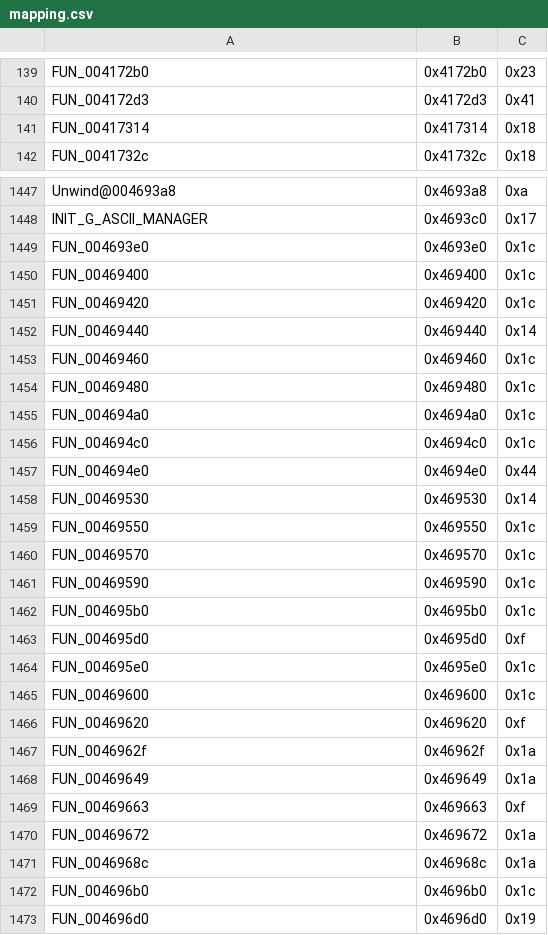
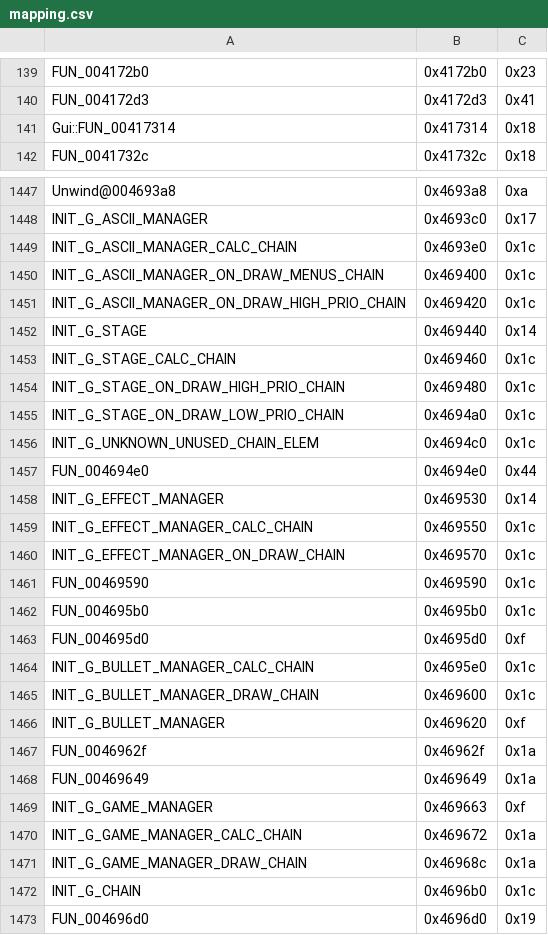
Before and after one commit to happyhavoc/th06, a CSV file: config/mapping.csv, drawn as a sheet; only a part is shown, gaps mark what is left out; the diff covers the shown part only.

```diff
--- a/config/mapping.csv
+++ b/config/mapping.csv
@@ -140,3 +140,3 @@ FUN_004172b0,0x4172b0,0x23
 FUN_004172d3,0x4172d3,0x41
-FUN_00417314,0x417314,0x18
+Gui::FUN_00417314,0x417314,0x18
 FUN_0041732c,0x41732c,0x18
@@ -1448,14 +1448,14 @@ Unwind@004693a8,0x4693a8,0xa
 INIT_G_ASCII_MANAGER,0x4693c0,0x17
-FUN_004693e0,0x4693e0,0x1c
-FUN_00469400,0x469400,0x1c
-FUN_00469420,0x469420,0x1c
-FUN_00469440,0x469440,0x14
-FUN_00469460,0x469460,0x1c
-FUN_00469480,0x469480,0x1c
-FUN_004694a0,0x4694a0,0x1c
-FUN_004694c0,0x4694c0,0x1c
+INIT_G_ASCII_MANAGER_CALC_CHAIN,0x4693e0,0x1c
+INIT_G_ASCII_MANAGER_ON_DRAW_MENUS_CHAIN,0x469400,0x1c
+INIT_G_ASCII_MANAGER_ON_DRAW_HIGH_PRIO_CHAIN,0x469420,0x1c
+INIT_G_STAGE,0x469440,0x14
+INIT_G_STAGE_CALC_CHAIN,0x469460,0x1c
+INIT_G_STAGE_ON_DRAW_HIGH_PRIO_CHAIN,0x469480,0x1c
+INIT_G_STAGE_ON_DRAW_LOW_PRIO_CHAIN,0x4694a0,0x1c
+INIT_G_UNKNOWN_UNUSED_CHAIN_ELEM,0x4694c0,0x1c
 FUN_004694e0,0x4694e0,0x44
-FUN_00469530,0x469530,0x14
-FUN_00469550,0x469550,0x1c
-FUN_00469570,0x469570,0x1c
+INIT_G_EFFECT_MANAGER,0x469530,0x14
+INIT_G_EFFECT_MANAGER_CALC_CHAIN,0x469550,0x1c
+INIT_G_EFFECT_MANAGER_ON_DRAW_CHAIN,0x469570,0x1c
 FUN_00469590,0x469590,0x1c
@@ -1463,11 +1463,11 @@ FUN_004695b0,0x4695b0,0x1c
 FUN_004695d0,0x4695d0,0xf
-FUN_004695e0,0x4695e0,0x1c
-FUN_00469600,0x469600,0x1c
-FUN_00469620,0x469620,0xf
+INIT_G_BULLET_MANAGER_CALC_CHAIN,0x4695e0,0x1c
+INIT_G_BULLET_MANAGER_DRAW_CHAIN,0x469600,0x1c
+INIT_G_BULLET_MANAGER,0x469620,0xf
 FUN_0046962f,0x46962f,0x1a
 FUN_00469649,0x469649,0x1a
-FUN_00469663,0x469663,0xf
-FUN_00469672,0x469672,0x1a
-FUN_0046968c,0x46968c,0x1a
-FUN_004696b0,0x4696b0,0x1c
+INIT_G_GAME_MANAGER,0x469663,0xf
+INIT_G_GAME_MANAGER_CALC_CHAIN,0x469672,0x1a
+INIT_G_GAME_MANAGER_DRAW_CHAIN,0x46968c,0x1a
+INIT_G_CHAIN,0x4696b0,0x1c
 FUN_004696d0,0x4696d0,0x19
```
Also changed, not shown: 98 edited cells elsewhere in this file.
